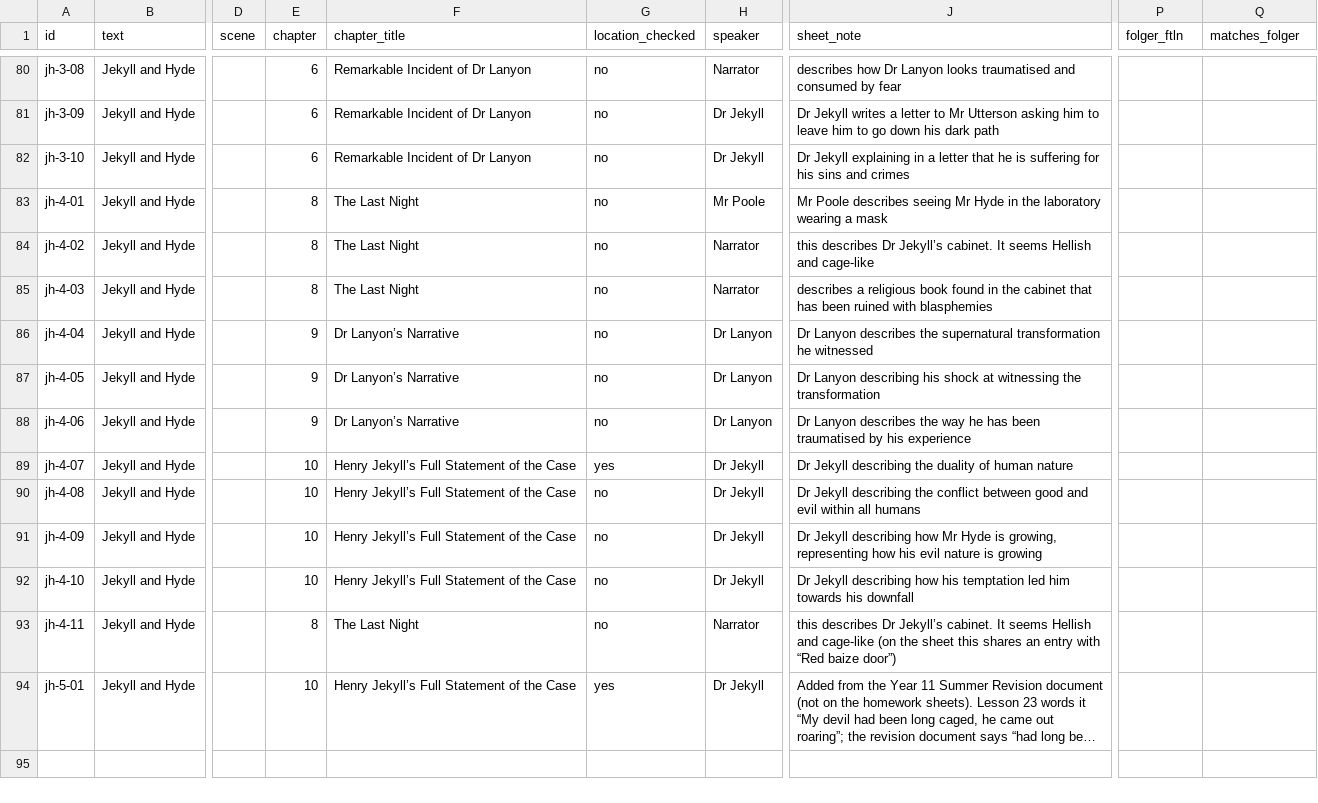
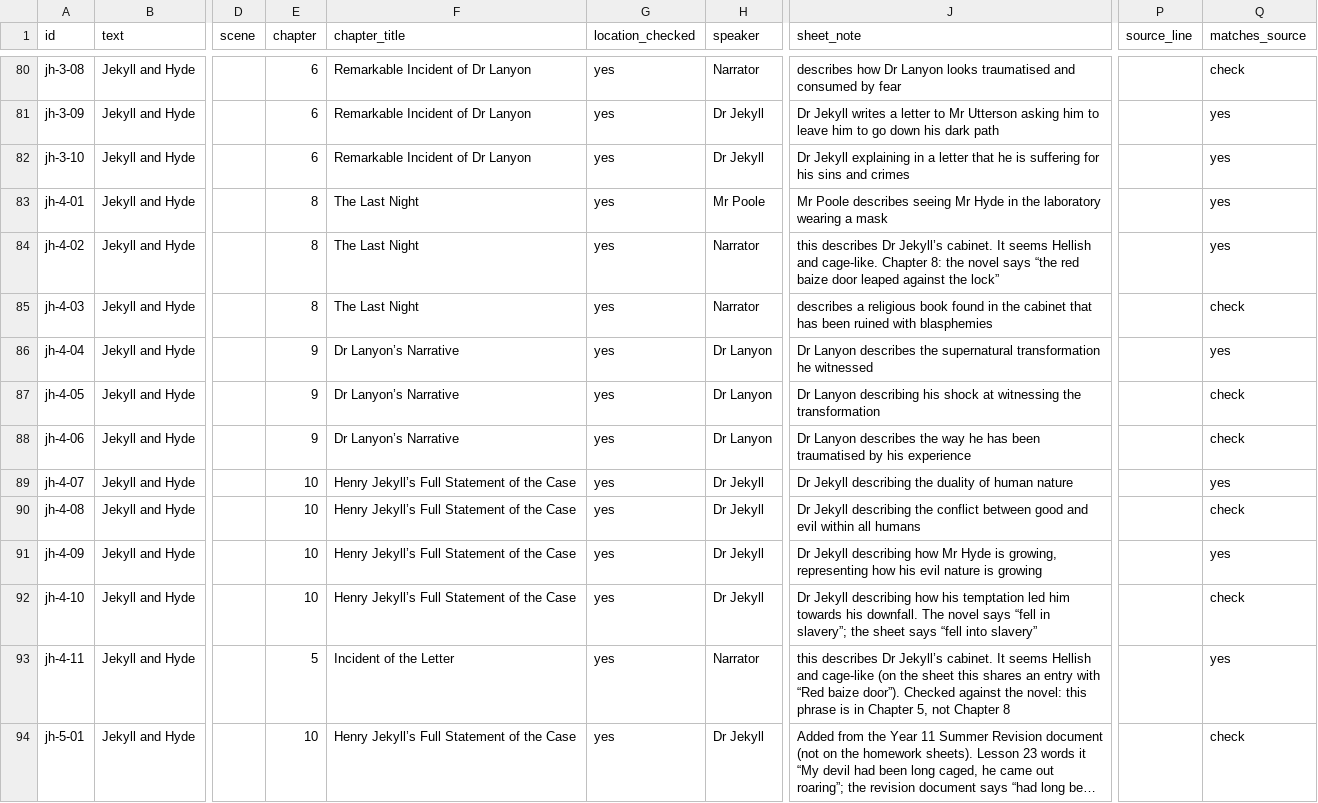
Before and after one commit to gca-revise/gca-revise.github.io, a CSV file: quotes.csv, drawn as a sheet; only a part is shown, gaps mark what is left out; long unchanged cells end in …; the diff covers the shown part only; the diff names each change by its address in the sheet, - before the commit and + after, or states it on an @@ line.

```diff
--- a/quotes.csv
+++ b/quotes.csv
-P1: folger_ftln
+P1: source_line
-Q1: matches_folger
+Q1: matches_source
-G80:G88 (location_checked): no
+G80:G88 (location_checked): yes
-Q80 (matches_source): (empty)
+Q80 (matches_source): check
-Q81:Q84 (matches_source): (empty)
+Q81:Q84 (matches_source): yes
-J84 (sheet_note): …Hellish and cage-like
+J84 (sheet_note): …Hellish and cage-like. Chapter 8: the novel says “the red baize door leaped against the lock”
-Q85 (matches_source): (empty)
+Q85 (matches_source): check
-Q86 (matches_source): (empty)
+Q86 (matches_source): yes
-Q87:Q88 (matches_source): (empty)
+Q87:Q88 (matches_source): check
-Q89 (matches_source): (empty)
+Q89 (matches_source): yes
-G90:G93 (location_checked): no
+G90:G93 (location_checked): yes
-Q90 (matches_source): (empty)
+Q90 (matches_source): check
-Q91 (matches_source): (empty)
+Q91 (matches_source): yes
-J92 (sheet_note): …towards his downfall
+J92 (sheet_note): …towards his downfall. The novel says “fell in slavery”; the sheet says “fell into slavery”
-Q92 (matches_source): (empty)
+Q92 (matches_source): check
-E93 (chapter): 8
+E93 (chapter): 5
-F93 (chapter_title): The Last Night
+F93 (chapter_title): Incident of the Letter
-J93 (sheet_note): …“Red baize door”)
+J93 (sheet_note): …“Red baize door”). Checked against the novel: this phrase is in Chapter 5, not Chapter 8
-Q93 (matches_source): (empty)
+Q93 (matches_source): yes
-Q94 (matches_source): (empty)
+Q94 (matches_source): check
```
Also changed, not shown: 51 edited cells elsewhere in this file, 4 other files.
